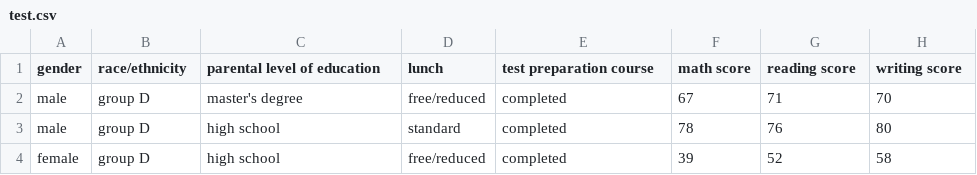
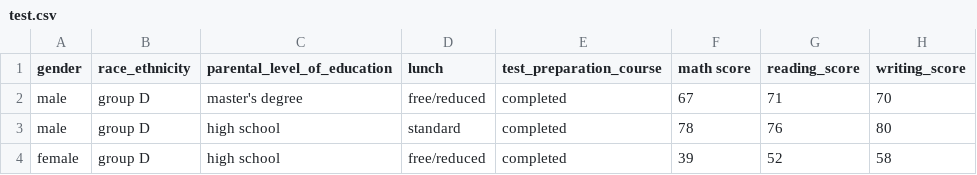
Before and after one commit to R0-0NE/Student_Performance_End-to-End-ML-Project, a CSV file: artifacts/test.csv, drawn as a sheet; only a part is shown.

```diff
--- a/artifacts/test.csv
+++ b/artifacts/test.csv
@@ -1,2 +1,2 @@
-gender,race/ethnicity,parental level of education,lunch,test preparation course,math score,reading score,writing score
+gender,race_ethnicity,parental_level_of_education,lunch,test_preparation_course,math score,reading_score,writing_score
 male,group D,master's degree,free/reduced,completed,67,71,70
```
Also changed, not shown: artifacts/train.csv, catboost_info/time_left.tsv, 34 other files.
